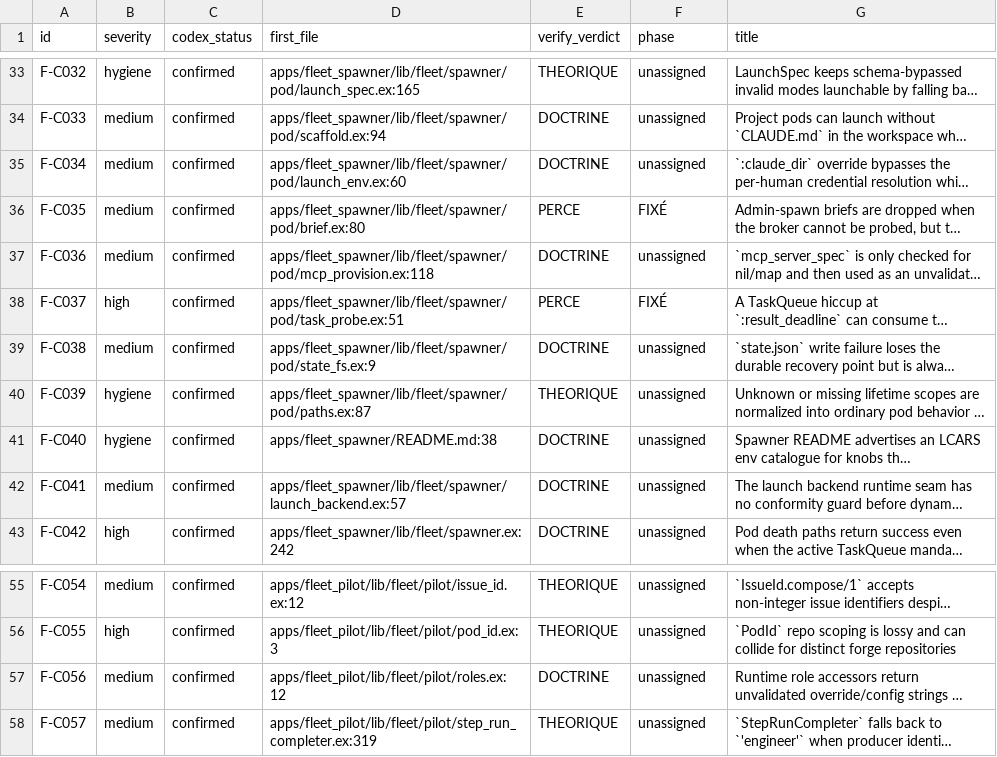
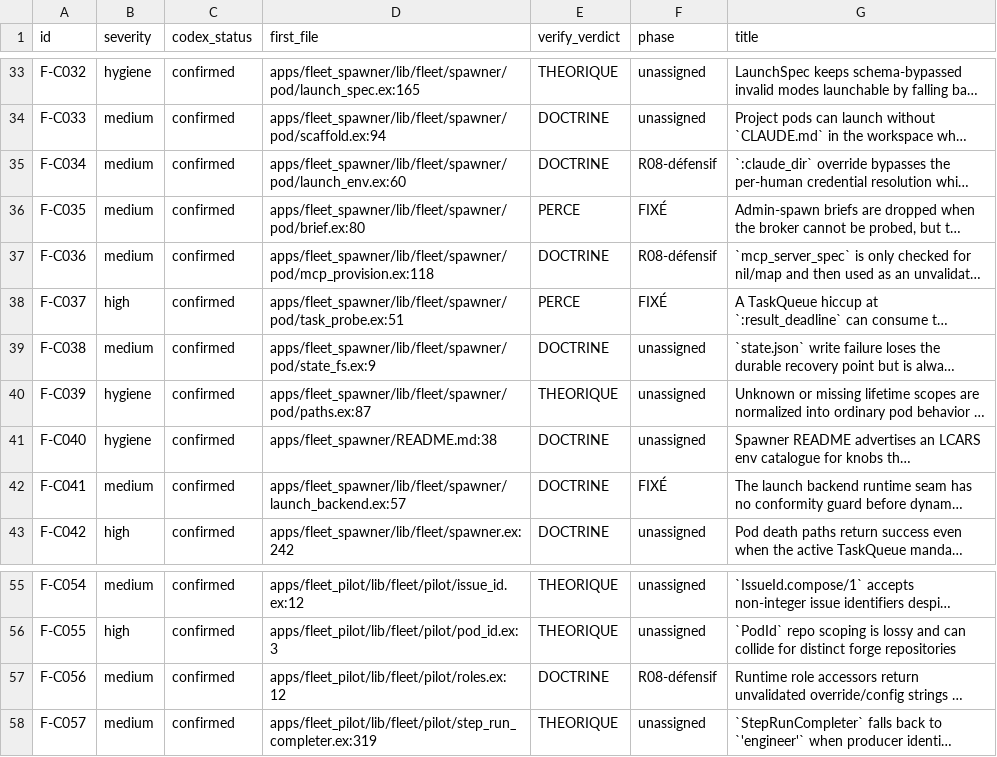
Before and after one commit to zUrp-Embedded/LCARS-fleet, a CSV file: fleet/runtime/_remediation/LEDGER.csv, drawn as a sheet; only a part is shown, gaps mark what is left out; long unchanged cells end in …; the diff names each change by its address in the sheet, - before the commit and + after, or states it on an @@ line.

Commit message:
chantier(remédiation D4) — F-C041 FIXÉ + 3 R-08-défensifs (ledger/journal)

```diff
--- a/fleet/runtime/_remediation/LEDGER.csv
+++ b/fleet/runtime/_remediation/LEDGER.csv
-F35 (phase): unassigned
+F35 (phase): R08-défensif
-F37 (phase): unassigned
+F37 (phase): R08-défensif
-F42 (phase): unassigned
+F42 (phase): FIXÉ
-F57 (phase): unassigned
+F57 (phase): R08-défensif
```
Also changed, not shown: 1 other file.
